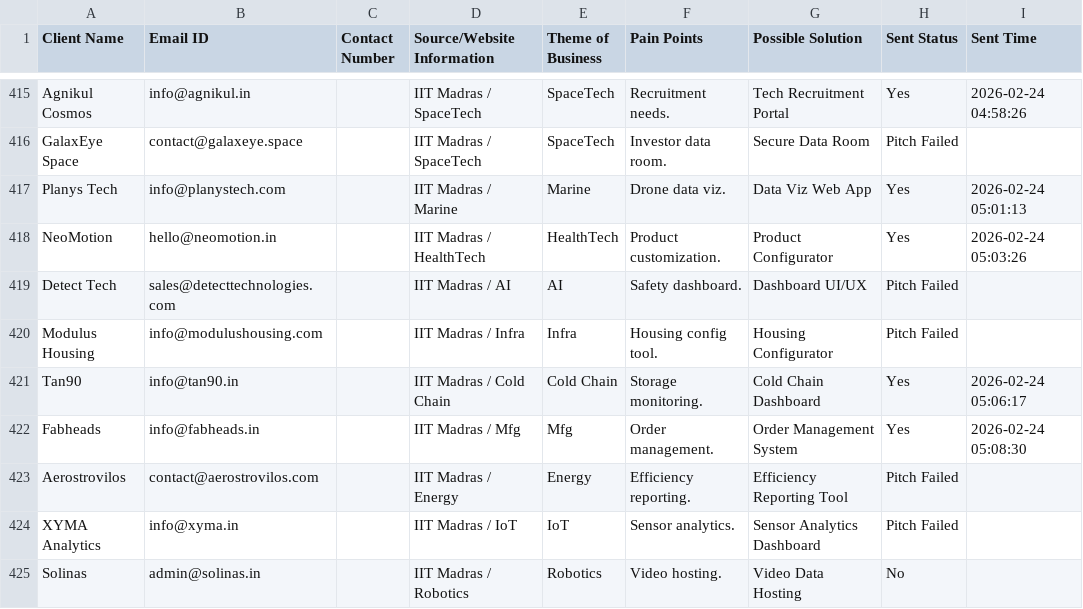
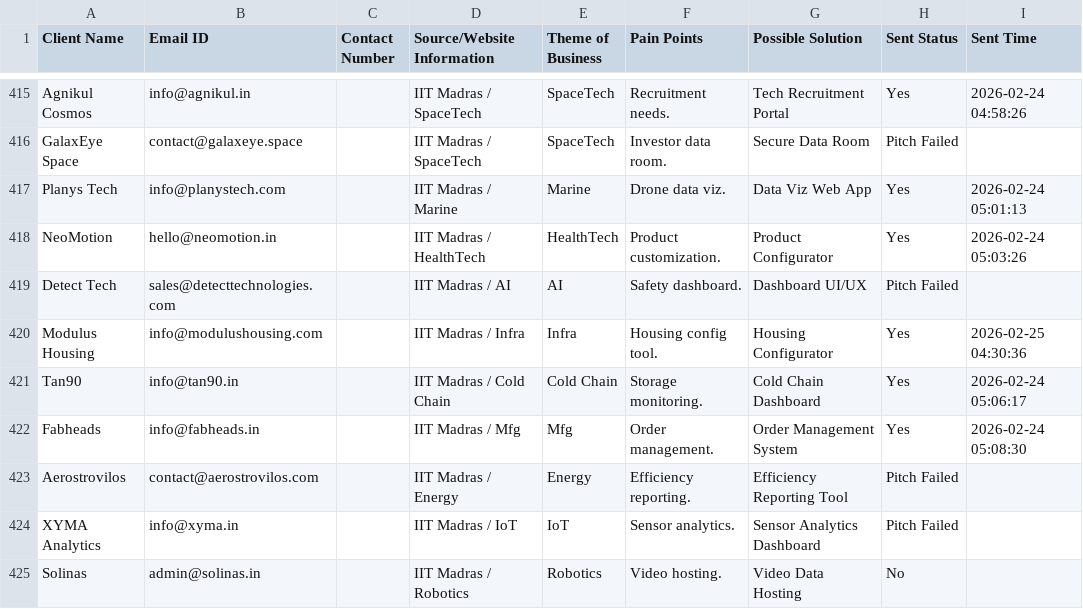
Before and after one commit to A-Generative-Slice/LeadPitch, a CSV file: clients.csv, drawn as a sheet; only a part is shown, gaps mark what is left out.

Commit message:
Cloud Update: 2026-02-25 04:30:36 [skip ci]

```diff
--- a/clients.csv
+++ b/clients.csv
@@ -419,3 +419,3 @@ NeoMotion,hello@neomotion.in,,IIT Madras / HealthTech,HealthTech,Product customi
 Detect Tech,sales@detecttechnologies.com,,IIT Madras / AI,AI,Safety dashboard.,Dashboard UI/UX,Pitch Failed,
-Modulus Housing,info@modulushousing.com,,IIT Madras / Infra,Infra,Housing config tool.,Housing Configurator,Pitch Failed,
+Modulus Housing,info@modulushousing.com,,IIT Madras / Infra,Infra,Housing config tool.,Housing Configurator,Yes,2026-02-25 04:30:36
 Tan90,info@tan90.in,,IIT Madras / Cold Chain,Cold Chain,Storage monitoring.,Cold Chain Dashboard,Yes,2026-02-24 05:06:17
```
